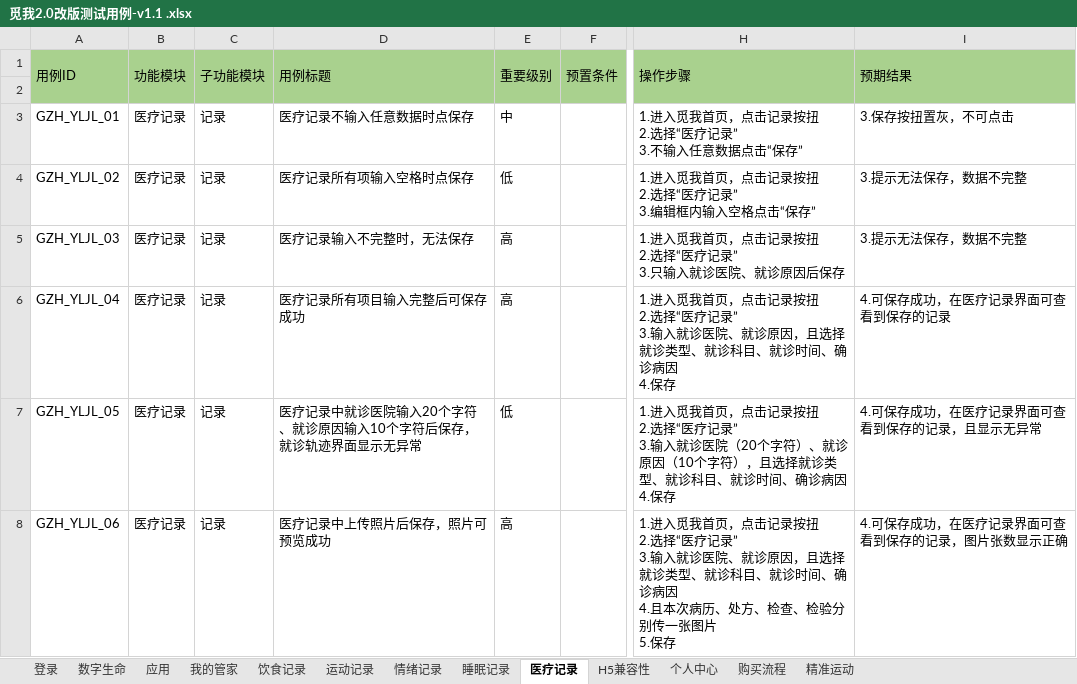
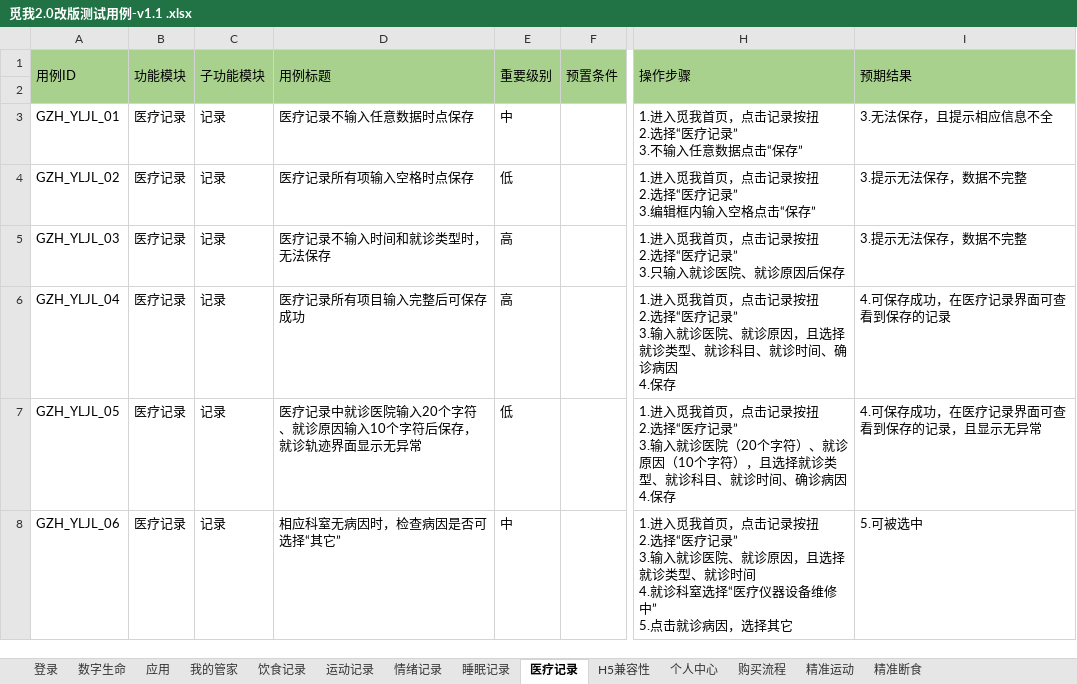
Before and after one commit to sunnypenghushang/icarbonxtestcase, an Excel workbook: 觅我2.0改版测试用例-v1.1 .xlsx, sheet 医疗记录, drawn as a sheet; only a part is shown, gaps mark what is left out; values as stored, in another font and other column widths than the file's, no borders; ↵ is a line break in a cell; the diff covers the shown part only; the diff names each change by its address in the sheet, - before the commit and + after, or states it on an @@ line.

```diff
--- a/觅我2.0改版测试用例-v1.1 .xlsx (sheet 医疗记录)
+++ b/觅我2.0改版测试用例-v1.1 .xlsx (sheet 医疗记录)
+sheet tab: 精准断食
-I3 (预期结果): 3.保存按扭置灰，不可点击
+I3 (预期结果): 3.无法保存，且提示相应信息不全
-D5 (用例标题): 医疗记录输入不完整时，无法保存
+D5 (用例标题): 医疗记录不输入时间和就诊类型时，无法保存
-D8 (用例标题): 医疗记录中上传照片后保存，照片可预览成功
+D8 (用例标题): 相应科窒无病因时，检查病因是否可选择“其它”
-E8 (重要级别): 高
+E8 (重要级别): 中
-H8 (操作步骤): …型、就诊科目、就诊时间、确诊病因 ↵ 4.且本次病历、处方、检查、检验分别传一张图片 ↵ 5.保存
+H8 (操作步骤): …型、就诊时间 ↵ 4.就诊科窒选择“医疗仪器设备维修中” ↵ 5.点击就诊病因，选择其它
-I8 (预期结果): 4.可保存成功，在医疗记录界面可查看到保存的记录，图片张数显示正确
+I8 (预期结果): 5.可被选中
```
Also changed, not shown: 13 added rows and 41 edited cells elsewhere in this sheet, sheet 个人中心, sheet 饮食记录.
